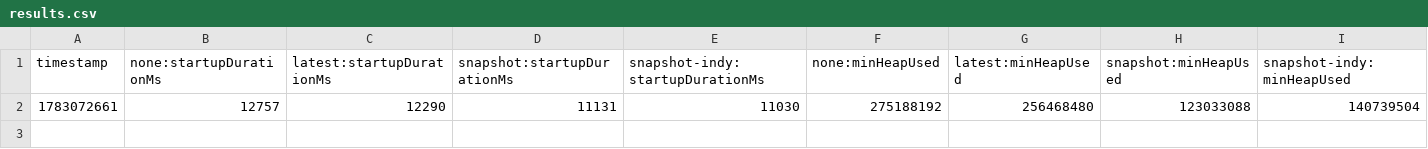
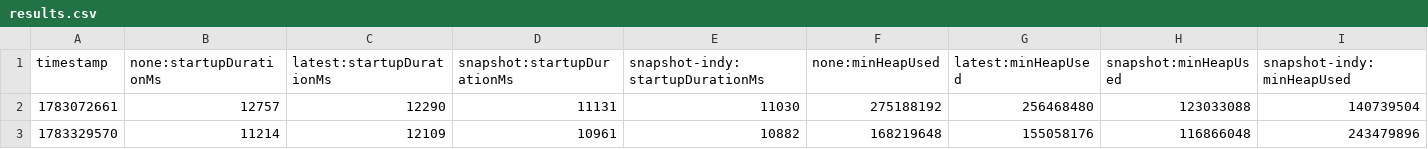
Before and after one commit to SigInsight/OtelJavaAgent, a CSV file: benchmark-overhead/results/release/results.csv, drawn as a sheet; only a part is shown; rows hold the shown columns only; the diff names each change by its address in the sheet, - before the commit and + after, or states it on an @@ line.

```diff
--- a/benchmark-overhead/results/release/results.csv
+++ b/benchmark-overhead/results/release/results.csv
+row 3: 1783329570 | 11214 | 12109 | 10961 | 10882 | 168219648 | 155058176 | 116866048 | 243479896
```
Also changed, not shown: 1 other file.
